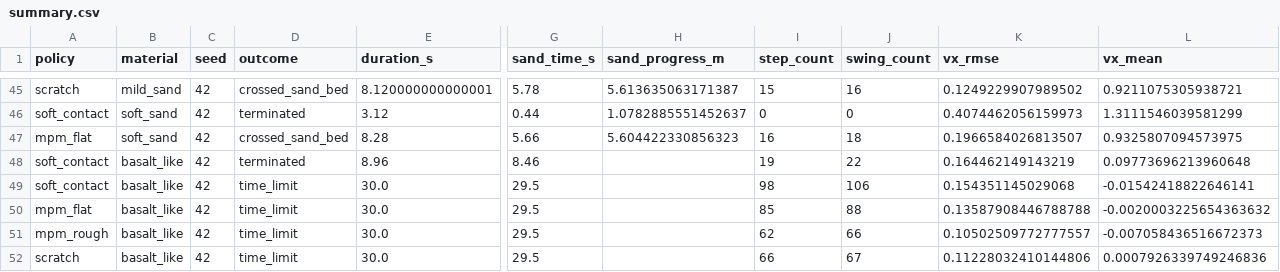
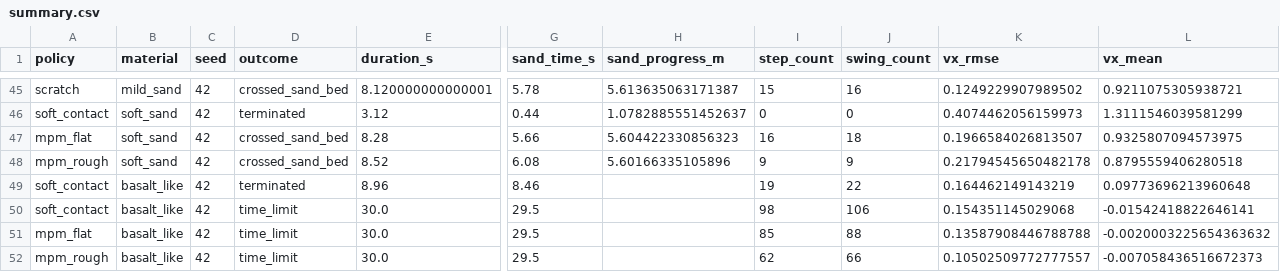
Before and after one commit to jnskkmhr/policy_benchmark, a CSV file: data/four_policy_20261022/summary.csv, drawn as a sheet; only a part is shown, gaps mark what is left out; the shorter side is filled out with more unchanged rows; rows hold the shown columns only; the diff names each change by its address in the sheet, - before the commit and + after, or states it on an @@ line.

```diff
--- a/data/four_policy_20261022/summary.csv
+++ b/data/four_policy_20261022/summary.csv
+row 48: mpm_rough | soft_sand | 42 | crossed_sand_bed | 8.52 | 6.08 | 5.60166335105896 | 9 | 9 | 0.21794545650482178 | 0.8795559406280518
```
Also changed, not shown: 33 other files.
